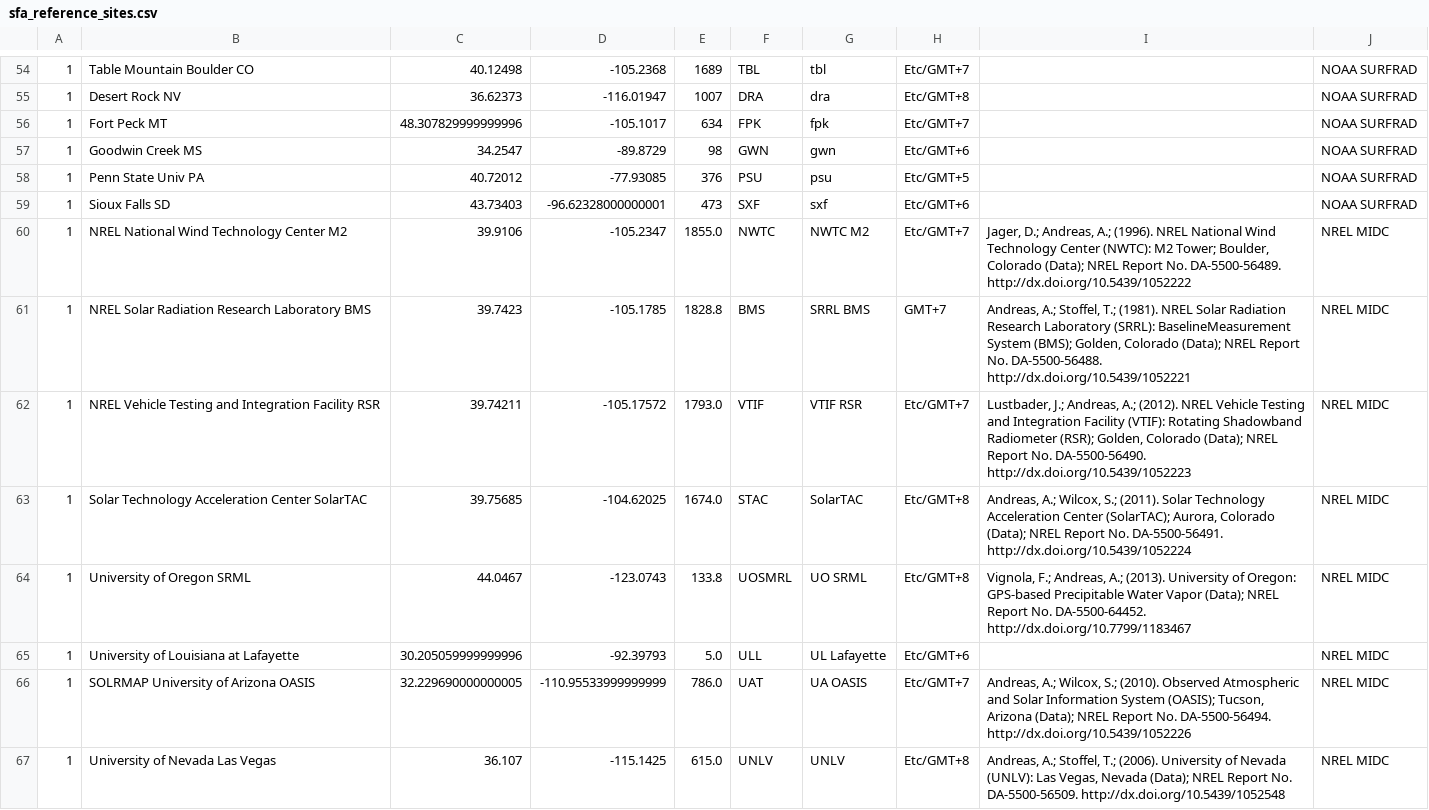
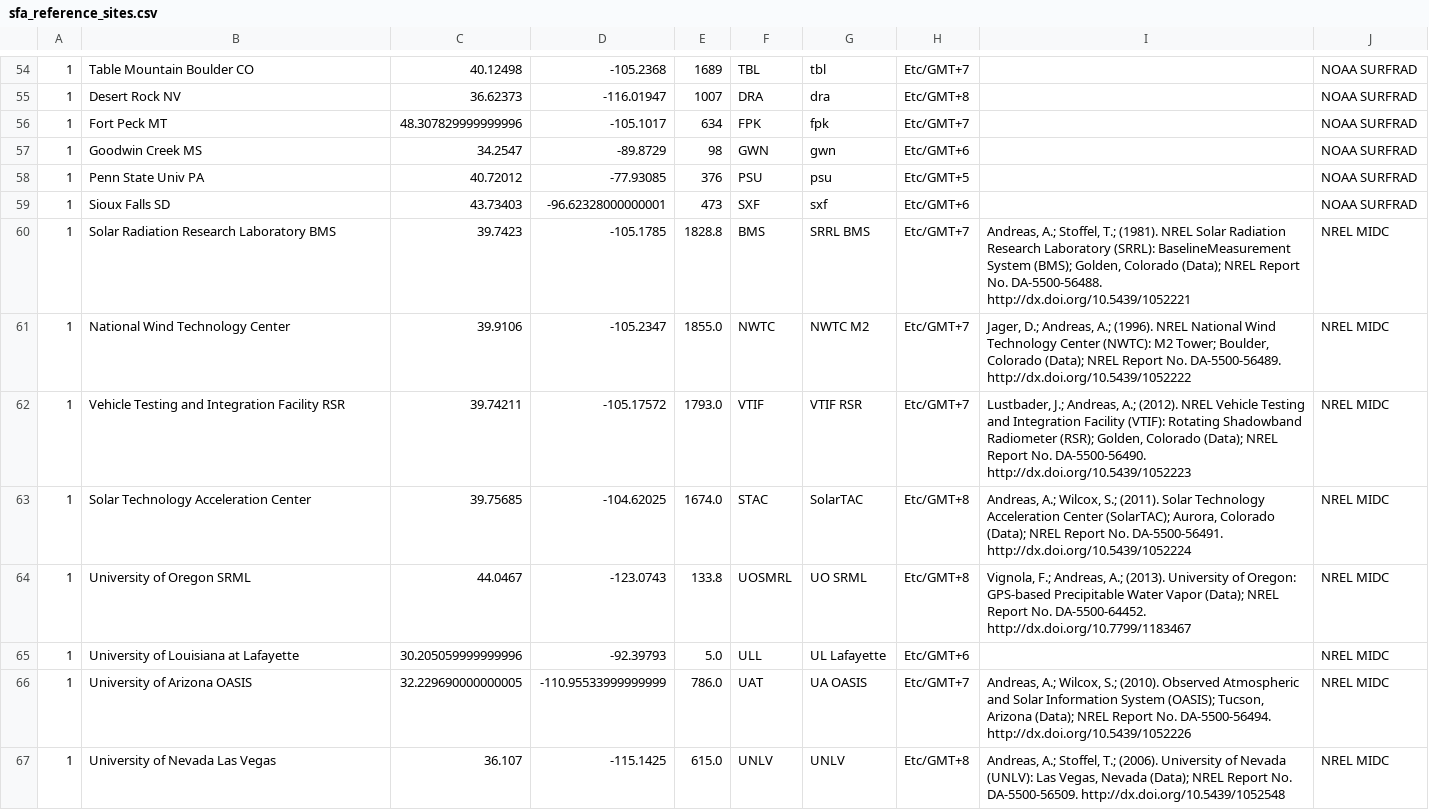
Before and after one commit to lboeman/solarforecastarbiter-core, a CSV file: solarforecastarbiter/io/reference_observations/sfa_reference_sites.csv, drawn as a sheet; only a part is shown, gaps mark what is left out; removed rows and columns are numbered as before the commit, all else as after; the diff covers the shown part only; the diff names each change by its address in the sheet, - before the commit and + after, or states it on an @@ line.

Commit message:
remove network name from observation names, move error printing to debug statements to reduce logging verbosity on errors

```diff
--- a/solarforecastarbiter/io/reference_observations/sfa_reference_sites.csv
+++ b/solarforecastarbiter/io/reference_observations/sfa_reference_sites.csv
+row 60: 1 | Solar Radiation Research Laboratory BMS | 39.7423 | -105.1785 | 1828.8 | BMS | SRRL BMS | Etc/GMT+7 | Andreas, A.; Stoffel, T.; (1981). NREL Solar Radiation Research Laboratory (SRRL): BaselineMeasurement System (BMS); Golden, Colorado (Data); NREL Report No. DA-5500-56488. http://dx.doi.org/10.5439/1052221 | NREL MIDC
-B61: NREL National Wind Technology Center M2
+B61: National Wind Technology Center
-row 61: 1 | NREL Solar Radiation Research Laboratory BMS | 39.7423 | -105.1785 | 1828.8 | BMS | SRRL BMS | GMT+7 | Andreas, A.; Stoffel, T.; (1981). NREL Solar Radiation Research Laboratory (SRRL): BaselineMeasurement System (BMS); Golden, Colorado (Data); NREL Report No. DA-5500-56488. http://dx.doi.org/10.5439/1052221 | NREL MIDC
-B62: NREL Vehicle Testing…
+B62: Vehicle Testing…
-B63: Solar Technology Acceleration Center SolarTAC
+B63: Solar Technology Acceleration Center
-B66: SOLRMAP University of Arizona OASIS
+B66: University of Arizona OASIS
```
Also changed, not shown: 4 edited cells elsewhere in this file, 3 other files.
